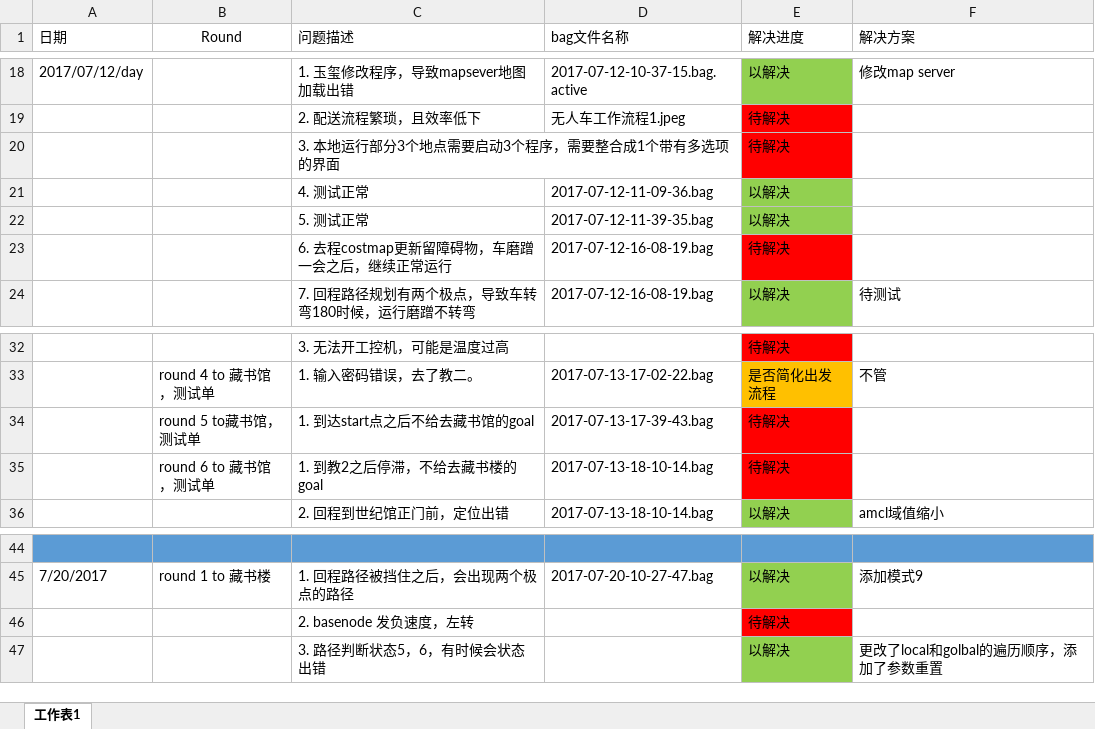
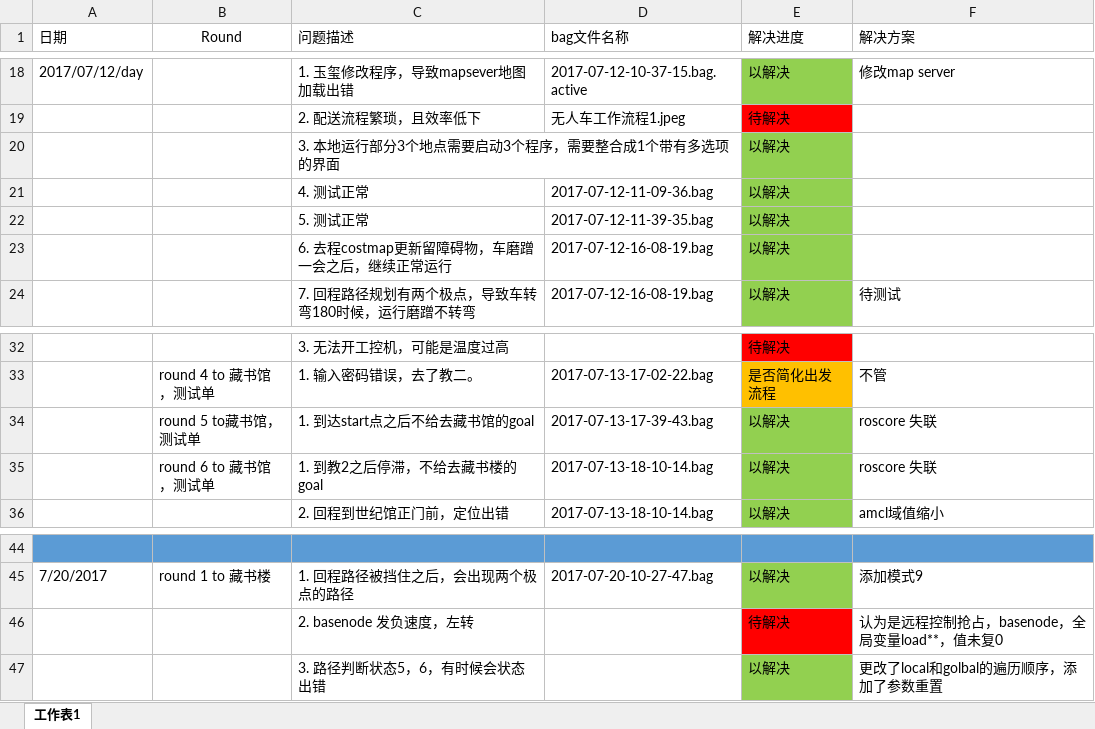
Before and after one commit to DinnerHowe/working_notes, an Excel workbook: testing_notes_Howe_QW.xlsx, sheet 工作表1, drawn as a sheet; only a part is shown, gaps mark what is left out; values as stored, in another font and other column widths than the file's, no borders; the diff covers the shown part only; the diff names each change by its address in the sheet, - before the commit and + after, or states it on an @@ line.

```diff
--- a/testing_notes_Howe_QW.xlsx (sheet 工作表1)
+++ b/testing_notes_Howe_QW.xlsx (sheet 工作表1)
-E20 (解决进度): 待解决
+E20 (解决进度): 以解决
-E20 fill: #FF0000
+E20 fill: #92D050
-E23 (解决进度): 待解决
+E23 (解决进度): 以解决
-E23 fill: #FF0000
+E23 fill: #92D050
-E34:E35 (解决进度): 待解决
+E34:E35 (解决进度): 以解决
-E34:E35 fill: #FF0000
+E34:E35 fill: #92D050
-F34:F35 (解决方案): (empty)
+F34:F35 (解决方案): roscore 失联
-F46 (解决方案): (empty)
+F46 (解决方案): 认为是远程控制抢占，basenode，全局变量load**，值未复0
```
Also changed, not shown: 11 added rows, 2 removed rows, 2 edited cells and cell formats elsewhere in this sheet, 1 other file.
